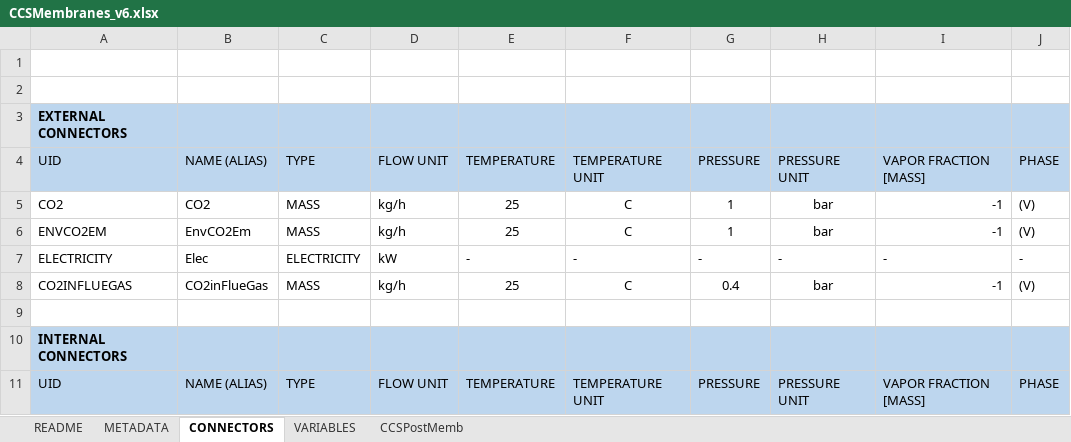
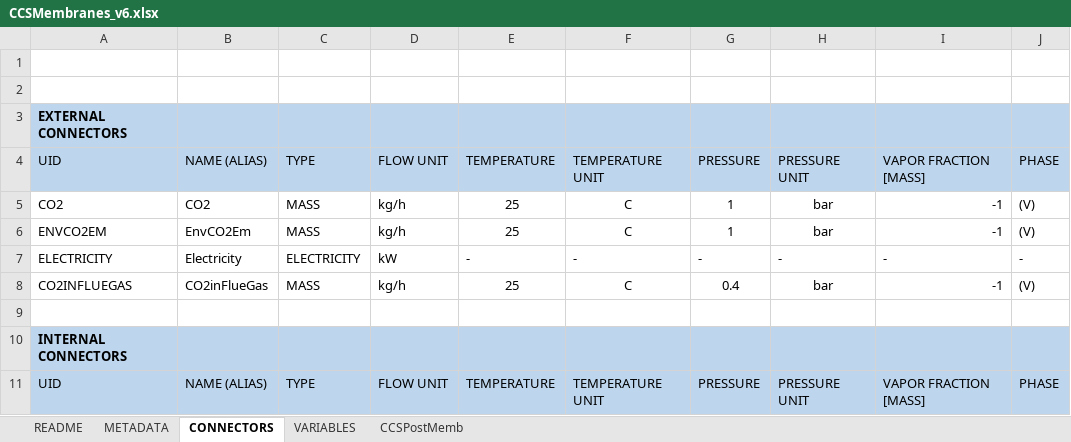
Before and after one commit to Bice1/ipese-project, an Excel workbook: Code/models/co2_capture/CCSMembranes/CCSMembranes_v6.xlsx, sheet CONNECTORS, drawn as a sheet; only a part is shown; values as stored, in another font and other column widths than the file's, no borders; the diff names each change by its address in the sheet, - before the commit and + after, or states it on an @@ line.

```diff
--- a/Code/models/co2_capture/CCSMembranes/CCSMembranes_v6.xlsx (sheet CONNECTORS)
+++ b/Code/models/co2_capture/CCSMembranes/CCSMembranes_v6.xlsx (sheet CONNECTORS)
-B7: Elec
+B7: Electricity
```
Also changed, not shown: Code/models/electrochemical/Proton-exchange_membrane_fuel_cell/Proton-exchange_membrane_fuel_cell.xlsm, Code/models/electrochemical/SOEC_Electrolyser/SOEC_Electrolyser_v6.xlsx, 14 other files.
